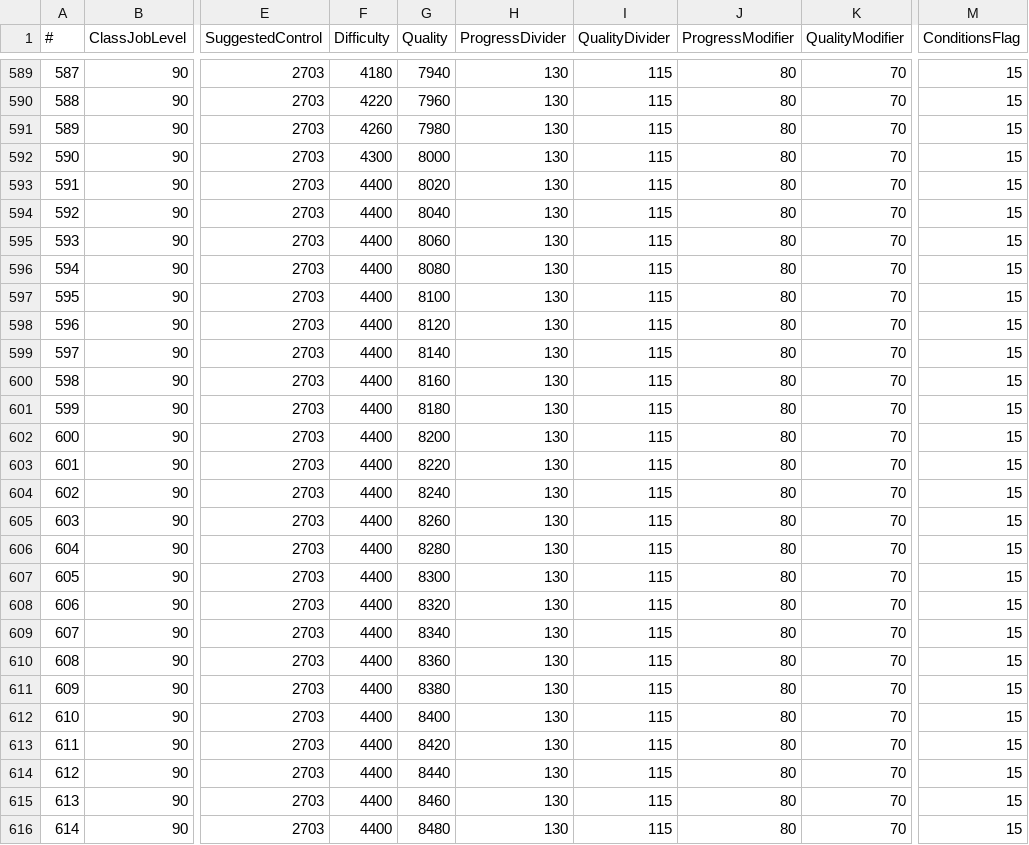
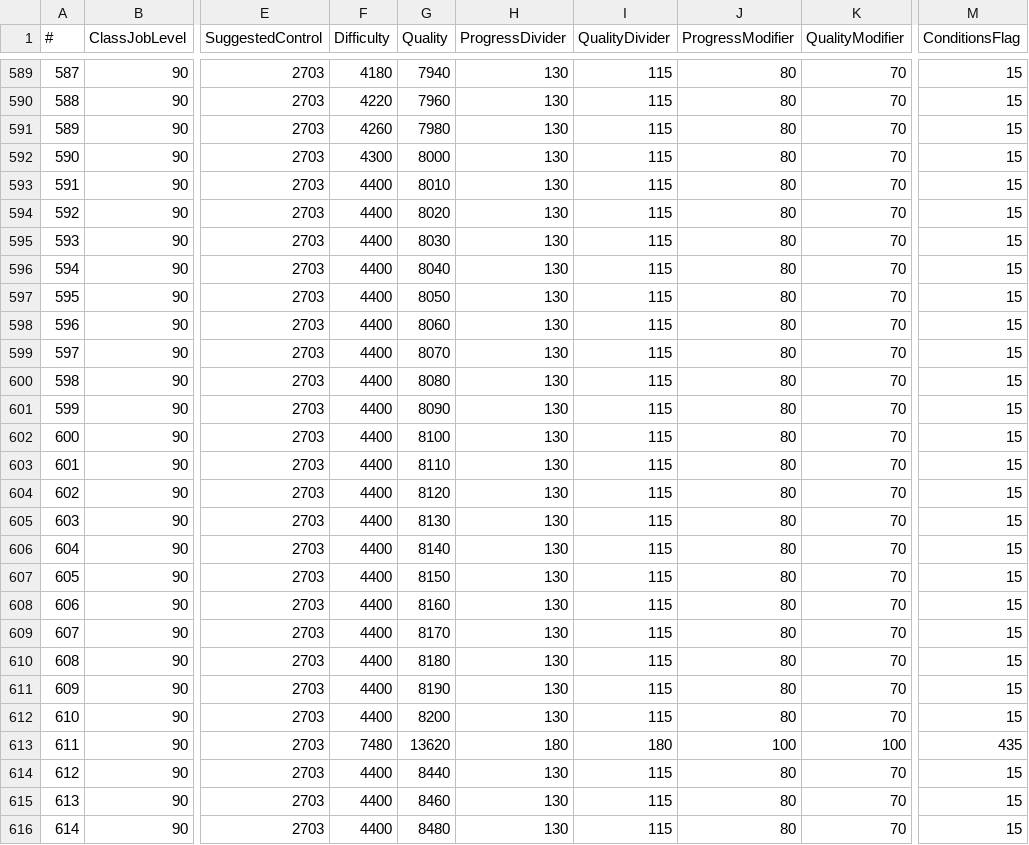
Before and after one commit to alostsock/crafty, a CSV file: crafty/data/RecipeLevelTable.csv, drawn as a sheet; only a part is shown, gaps mark what is left out; the diff names each change by its address in the sheet, - before the commit and + after, or states it on an @@ line.

Commit message:
update recipe data for 6.2

```diff
--- a/crafty/data/RecipeLevelTable.csv
+++ b/crafty/data/RecipeLevelTable.csv
-G593 (Quality): 8020
+G593 (Quality): 8010
-G594 (Quality): 8040
+G594 (Quality): 8020
-G595 (Quality): 8060
+G595 (Quality): 8030
-G596 (Quality): 8080
+G596 (Quality): 8040
-G597 (Quality): 8100
+G597 (Quality): 8050
-G598 (Quality): 8120
+G598 (Quality): 8060
-G599 (Quality): 8140
+G599 (Quality): 8070
-G600 (Quality): 8160
+G600 (Quality): 8080
-G601 (Quality): 8180
+G601 (Quality): 8090
-G602 (Quality): 8200
+G602 (Quality): 8100
-G603 (Quality): 8220
+G603 (Quality): 8110
-G604 (Quality): 8240
+G604 (Quality): 8120
-G605 (Quality): 8260
+G605 (Quality): 8130
-G606 (Quality): 8280
+G606 (Quality): 8140
-G607 (Quality): 8300
+G607 (Quality): 8150
-G608 (Quality): 8320
+G608 (Quality): 8160
-G609 (Quality): 8340
+G609 (Quality): 8170
-G610 (Quality): 8360
+G610 (Quality): 8180
-G611 (Quality): 8380
+G611 (Quality): 8190
-G612 (Quality): 8400
+G612 (Quality): 8200
-F613 (Difficulty): 4400
+F613 (Difficulty): 7480
-G613 (Quality): 8420
+G613 (Quality): 13620
-H613 (ProgressDivider): 130
+H613 (ProgressDivider): 180
-I613 (QualityDivider): 115
+I613 (QualityDivider): 180
-J613 (ProgressModifier): 80
+J613 (ProgressModifier): 100
-K613 (QualityModifier): 70
+K613 (QualityModifier): 100
-M613 (ConditionsFlag): 15
+M613 (ConditionsFlag): 435
```
Also changed, not shown: 1 other file.
